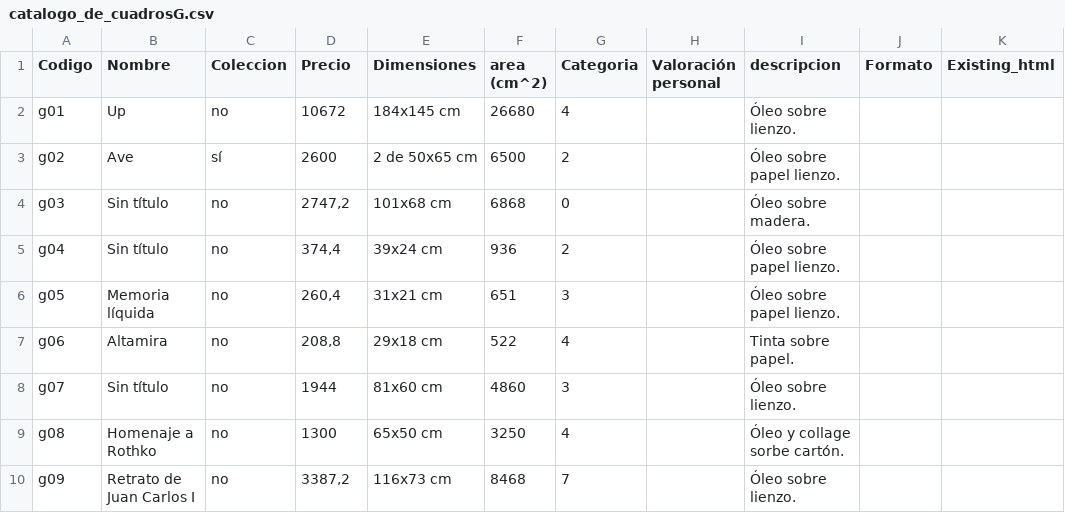
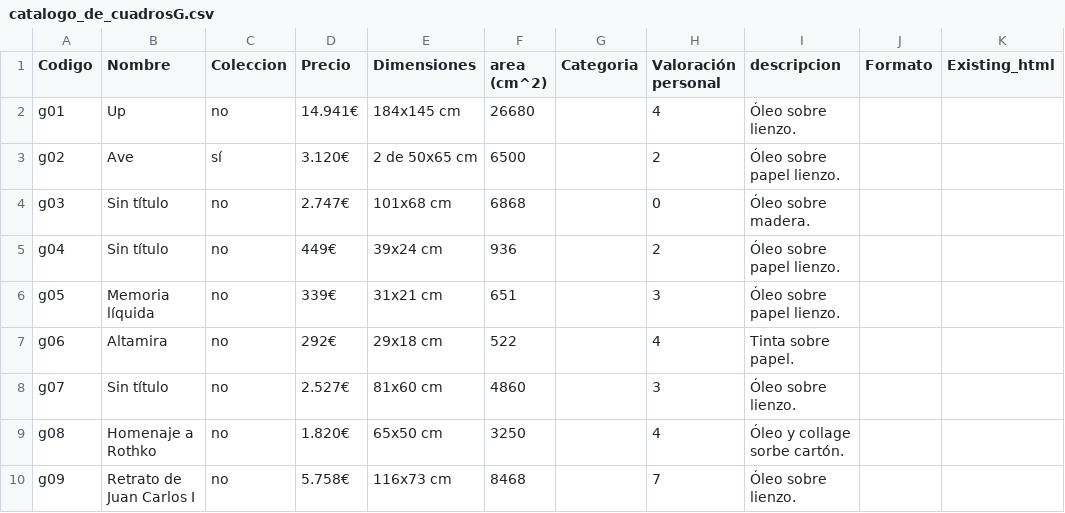
Before and after one commit to JuanMartinF/juanmartinrios.github.io, a CSV file: proyectos/proyectoG/catalogo_de_cuadrosG.csv, drawn as a sheet; only a part is shown; the diff names each change by its address in the sheet, - before the commit and + after, or states it on an @@ line.

Commit message:
proyectos J G añadidos

```diff
--- a/proyectos/proyectoG/catalogo_de_cuadrosG.csv
+++ b/proyectos/proyectoG/catalogo_de_cuadrosG.csv
-D2 (Precio): 10672
+D2 (Precio): 14.941€
-G2 (Categoria): 4
+G2 (Categoria): (empty)
-H2 (Valoración personal): (empty)
+H2 (Valoración personal): 4
-D3 (Precio): 2600
+D3 (Precio): 3.120€
-G3 (Categoria): 2
+G3 (Categoria): (empty)
-H3 (Valoración personal): (empty)
+H3 (Valoración personal): 2
-D4 (Precio): 2747,2
+D4 (Precio): 2.747€
-G4 (Categoria): 0
+G4 (Categoria): (empty)
-H4 (Valoración personal): (empty)
+H4 (Valoración personal): 0
-D5 (Precio): 374,4
+D5 (Precio): 449€
-G5 (Categoria): 2
+G5 (Categoria): (empty)
-H5 (Valoración personal): (empty)
+H5 (Valoración personal): 2
-D6 (Precio): 260,4
+D6 (Precio): 339€
-G6 (Categoria): 3
+G6 (Categoria): (empty)
-H6 (Valoración personal): (empty)
+H6 (Valoración personal): 3
-D7 (Precio): 208,8
+D7 (Precio): 292€
-G7 (Categoria): 4
+G7 (Categoria): (empty)
-H7 (Valoración personal): (empty)
+H7 (Valoración personal): 4
-D8 (Precio): 1944
+D8 (Precio): 2.527€
-G8 (Categoria): 3
+G8 (Categoria): (empty)
-H8 (Valoración personal): (empty)
+H8 (Valoración personal): 3
-D9 (Precio): 1300
+D9 (Precio): 1.820€
-G9 (Categoria): 4
+G9 (Categoria): (empty)
-H9 (Valoración personal): (empty)
+H9 (Valoración personal): 4
-D10 (Precio): 3387,2
+D10 (Precio): 5.758€
-G10 (Categoria): 7
+G10 (Categoria): (empty)
-H10 (Valoración personal): (empty)
+H10 (Valoración personal): 7
```
Also changed, not shown: proyectos/proyectoJ/catalogo_de_cuadrosJ.csv, 19 other files.
